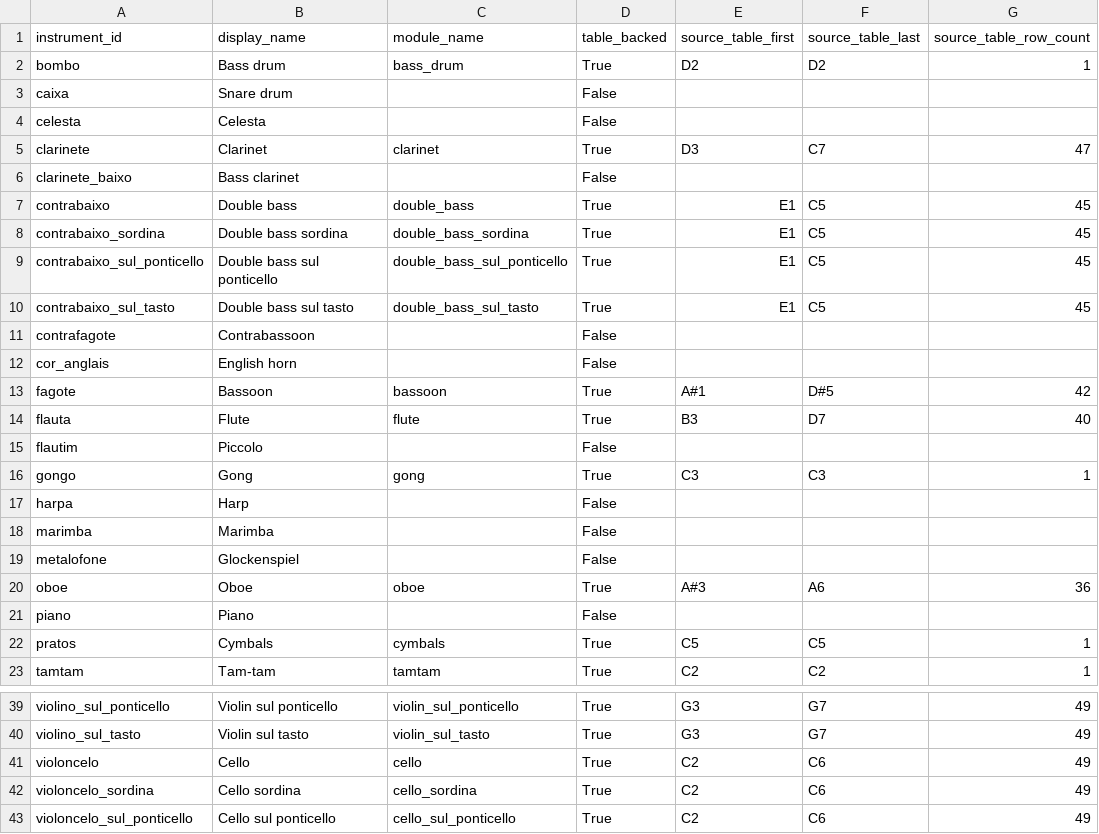
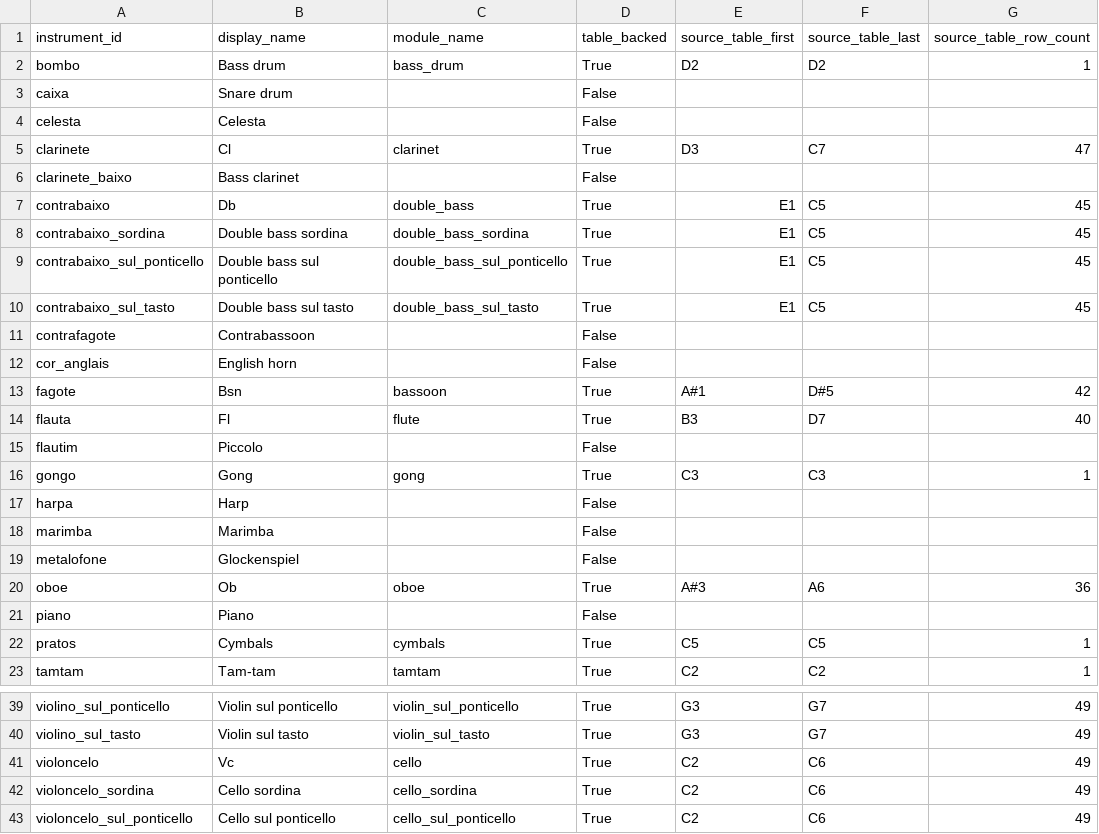
Before and after one commit to LuisMRaimundo/Textural_Density, a CSV file: reports/instrument_metadata_range_resolution_audit.csv, drawn as a sheet; only a part is shown, gaps mark what is left out; the diff covers the shown part only; the diff names each change by its address in the sheet, - before the commit and + after, or states it on an @@ line.

```diff
--- a/reports/instrument_metadata_range_resolution_audit.csv
+++ b/reports/instrument_metadata_range_resolution_audit.csv
-B5 (display_name): Clarinet
+B5 (display_name): Cl
-B7 (display_name): Double bass
+B7 (display_name): Db
-B13 (display_name): Bassoon
+B13 (display_name): Bsn
-B14 (display_name): Flute
+B14 (display_name): Fl
-B20 (display_name): Oboe
+B20 (display_name): Ob
-B41 (display_name): Cello
+B41 (display_name): Vc
```
Also changed, not shown: 37 edited cells elsewhere in this file, 16 other files.
